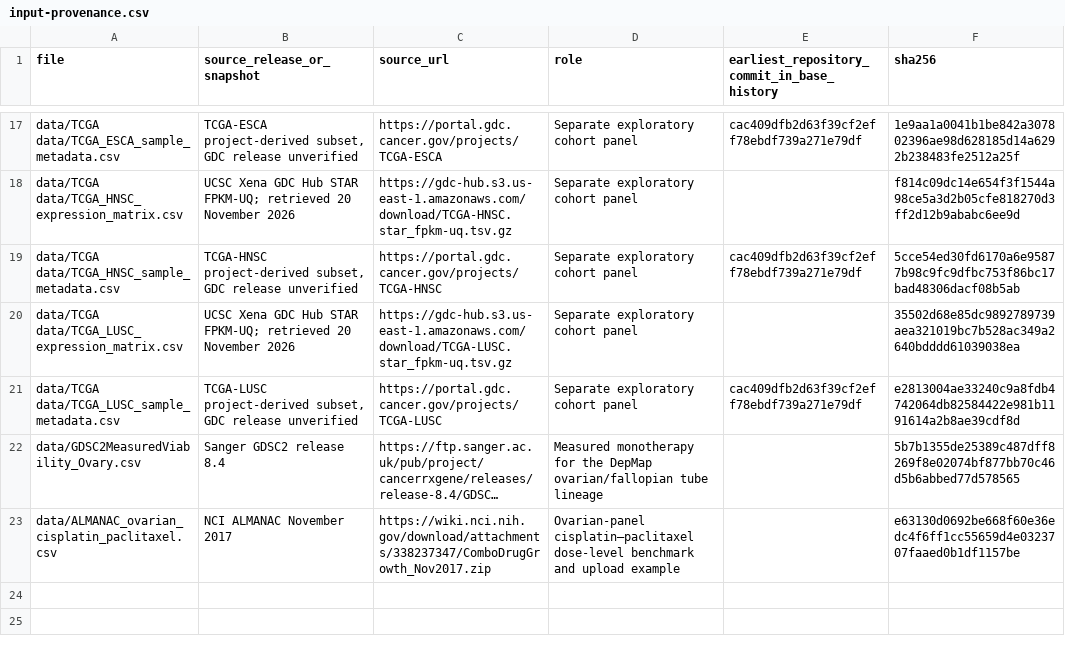
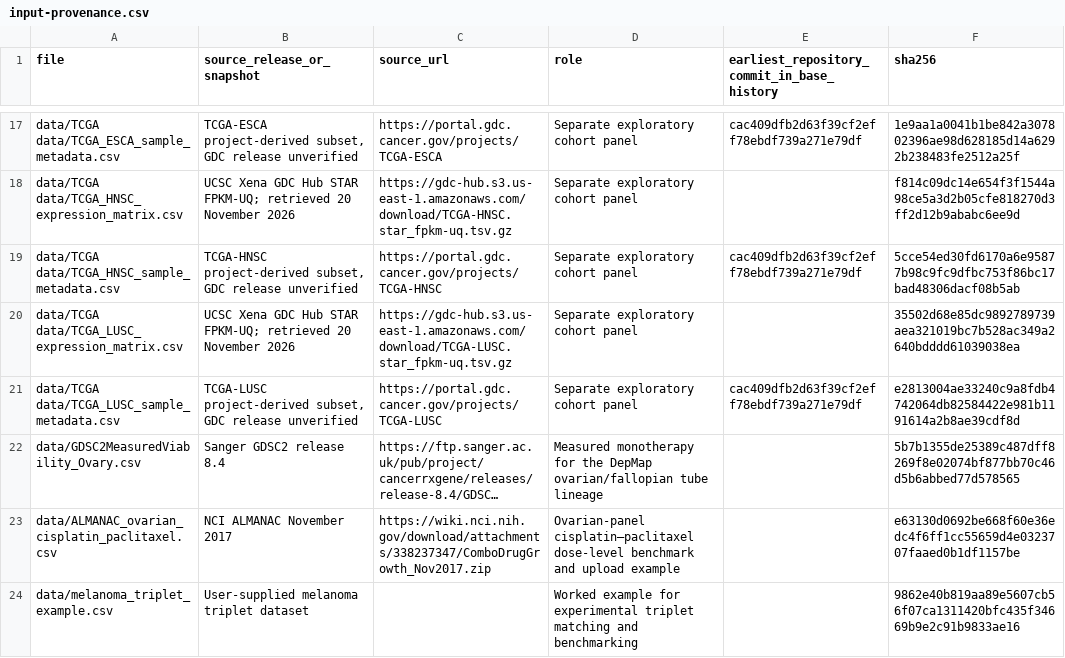
Before and after one commit to Bafana-saltiel/CisplatinApp, a CSV file: data/input-provenance.csv, drawn as a sheet; only a part is shown, gaps mark what is left out; long unchanged cells end in …; the diff names each change by its address in the sheet, - before the commit and + after, or states it on an @@ line.

```diff
--- a/data/input-provenance.csv
+++ b/data/input-provenance.csv
+row 24: data/melanoma_triplet_example.csv | User-supplied melanoma triplet dataset |  | Worked example for experimental triplet matching and benchmarking |  | 9862e40b819aa89e5607cb56f07ca1311420bfc435f34669b9e2c91b9833ae16
```
Also changed, not shown: 4 other files.
